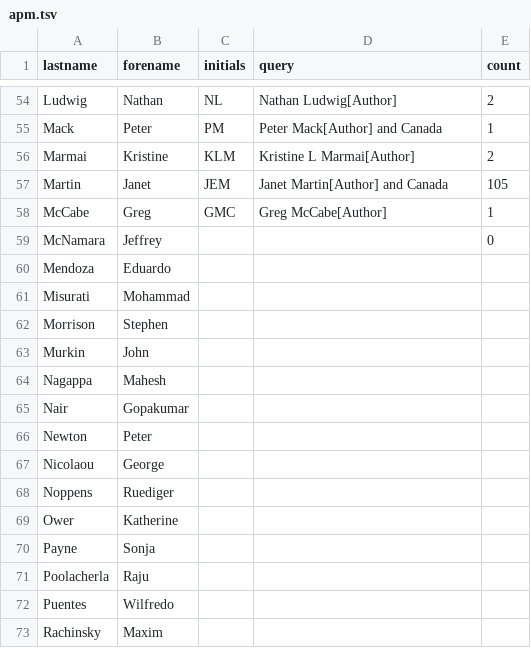
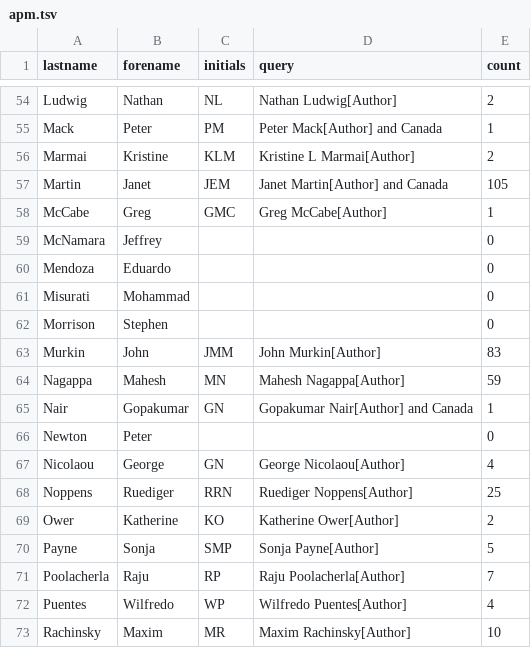
Before and after one commit to PoonLab/tragula, a TSV file: data/apm.tsv, drawn as a sheet; only a part is shown, gaps mark what is left out; the diff covers the shown part only.

```diff
--- a/data/apm.tsv
+++ b/data/apm.tsv
@@ -59,15 +59,15 @@ McCabe	Greg	GMC	Greg McCabe[Author]	1
 McNamara	Jeffrey			0
-Mendoza	Eduardo			
-Misurati	Mohammad			
-Morrison	Stephen			
-Murkin	John			
-Nagappa	Mahesh			
-Nair	Gopakumar			
-Newton	Peter			
-Nicolaou	George			
-Noppens	Ruediger			
-Ower	Katherine			
-Payne	Sonja			
-Poolacherla	Raju			
-Puentes	Wilfredo			
-Rachinsky	Maxim			
+Mendoza	Eduardo			0
+Misurati	Mohammad			0
+Morrison	Stephen			0
+Murkin	John	JMM	John Murkin[Author]	83
+Nagappa	Mahesh	MN	Mahesh Nagappa[Author]	59
+Nair	Gopakumar	GN	Gopakumar Nair[Author] and Canada	1
+Newton	Peter			0
+Nicolaou	George	GN	George Nicolaou[Author]	4
+Noppens	Ruediger	RRN	Ruediger Noppens[Author]	25
+Ower	Katherine	KO	Katherine Ower[Author]	2
+Payne	Sonja	SMP	Sonja Payne[Author]	5
+Poolacherla	Raju	RP	Raju Poolacherla[Author]	7
+Puentes	Wilfredo	WP	Wilfredo Puentes[Author]	4
+Rachinsky	Maxim	MR	Maxim Rachinsky[Author]	10
```
Also changed, not shown: 81 edited cells elsewhere in this file, 3 other files.
